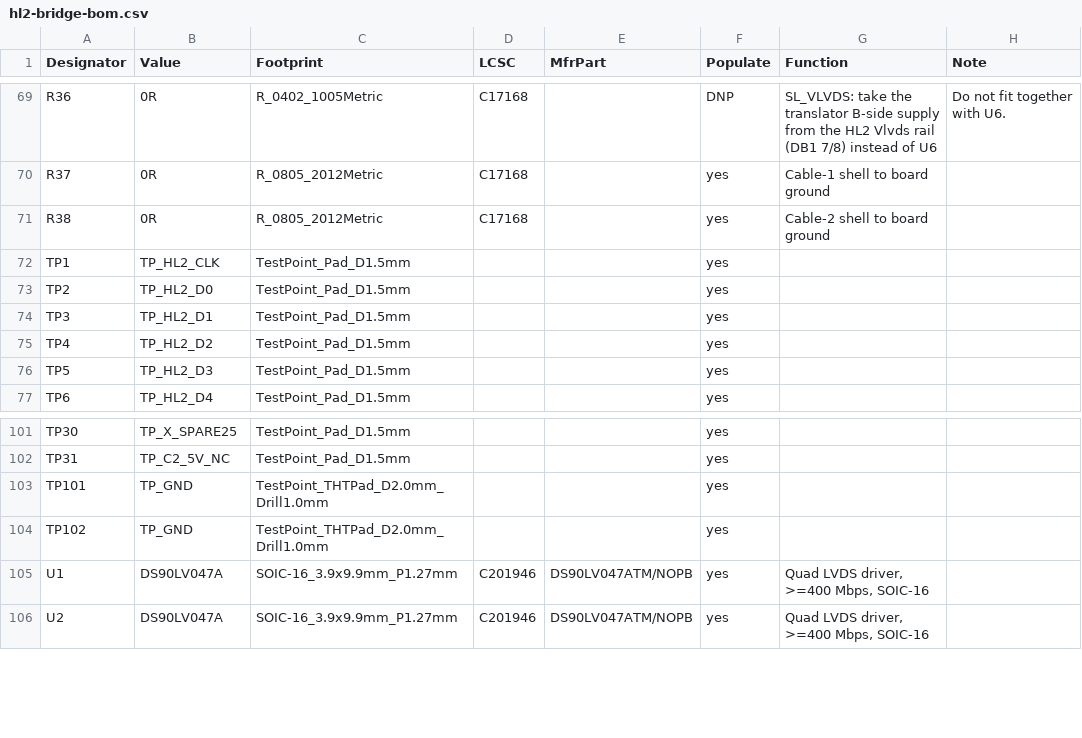
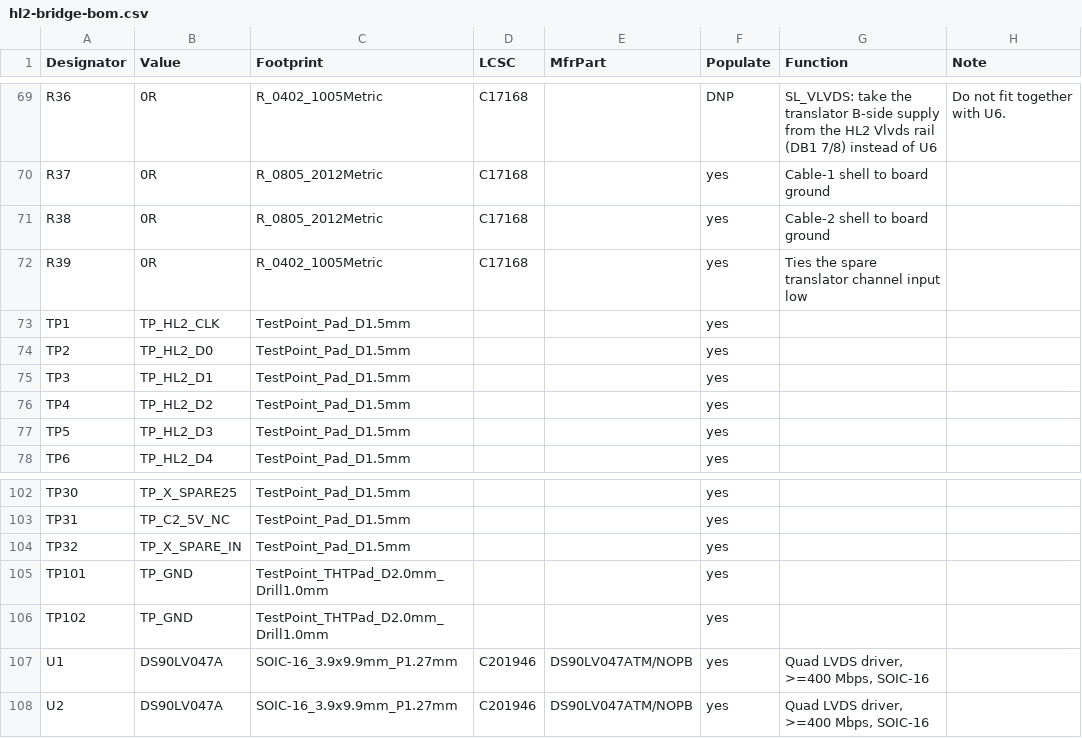
Before and after one commit to fschoning/Hermes-Lite2, a CSV file: hardware/companions/gowin-bridge/hl2-bridge/hl2-bridge-bom.csv, drawn as a sheet; only a part is shown, gaps mark what is left out.

```diff
--- a/hardware/companions/gowin-bridge/hl2-bridge/hl2-bridge-bom.csv
+++ b/hardware/companions/gowin-bridge/hl2-bridge/hl2-bridge-bom.csv
@@ -71,2 +71,3 @@ R37,0R,R_0805_2012Metric,C17168,,yes,Cable-1 shell to board ground,
 R38,0R,R_0805_2012Metric,C17168,,yes,Cable-2 shell to board ground,
+R39,0R,R_0402_1005Metric,C17168,,yes,Ties the spare translator channel input low,
 TP1,TP_HL2_CLK,TestPoint_Pad_D1.5mm,,,yes,,
@@ -102,2 +103,3 @@ TP30,TP_X_SPARE25,TestPoint_Pad_D1.5mm,,,yes,,
 TP31,TP_C2_5V_NC,TestPoint_Pad_D1.5mm,,,yes,,
+TP32,TP_X_SPARE_IN,TestPoint_Pad_D1.5mm,,,yes,,
 TP101,TP_GND,TestPoint_THTPad_D2.0mm_Drill1.0mm,,,yes,,
```
Also changed, not shown: 13 other files.
